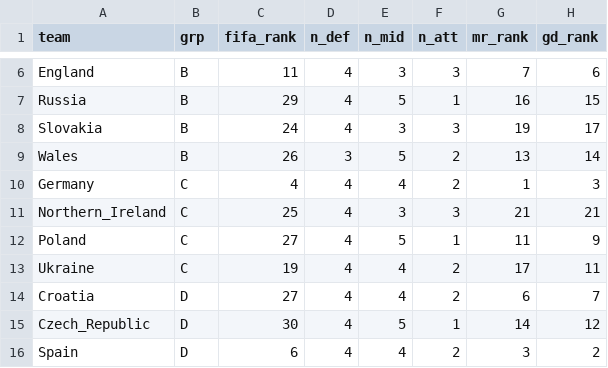
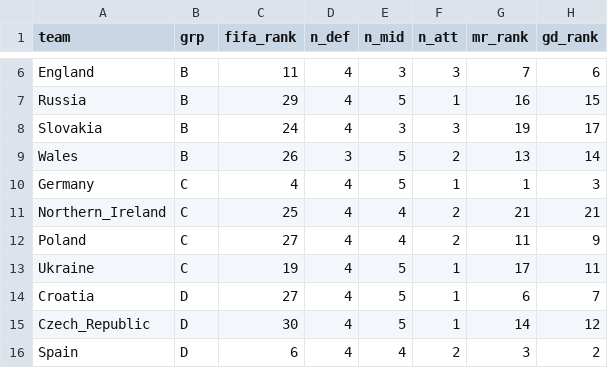
Before and after one commit to woobe/euro2016, a CSV file: input/team_data.csv, drawn as a sheet; only a part is shown, gaps mark what is left out; the diff names each change by its address in the sheet, - before the commit and + after, or states it on an @@ line.

```diff
--- a/input/team_data.csv
+++ b/input/team_data.csv
-E10 (n_mid): 4
+E10 (n_mid): 5
-F10 (n_att): 2
+F10 (n_att): 1
-E11 (n_mid): 3
+E11 (n_mid): 4
-F11 (n_att): 3
+F11 (n_att): 2
-E12 (n_mid): 5
+E12 (n_mid): 4
-F12 (n_att): 1
+F12 (n_att): 2
-E13:E14 (n_mid): 4
+E13:E14 (n_mid): 5
-F13:F14 (n_att): 2
+F13:F14 (n_att): 1
```
Also changed, not shown: input/match_data.csv.
